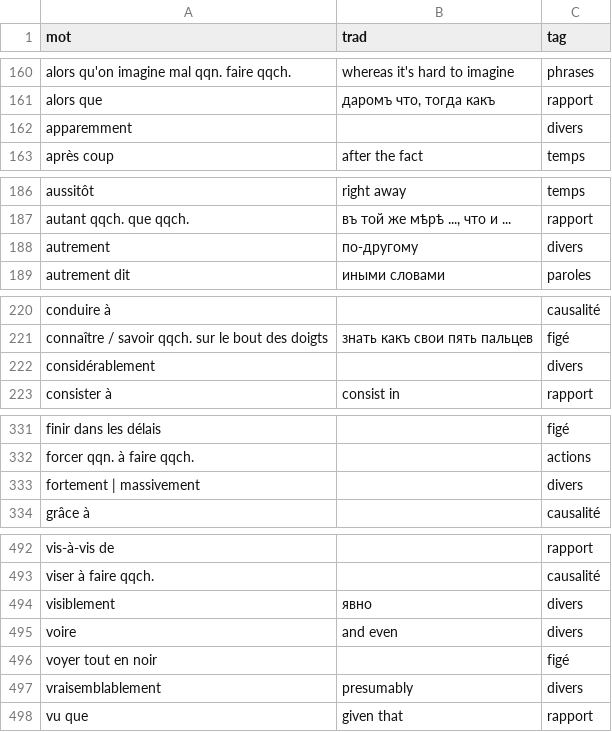
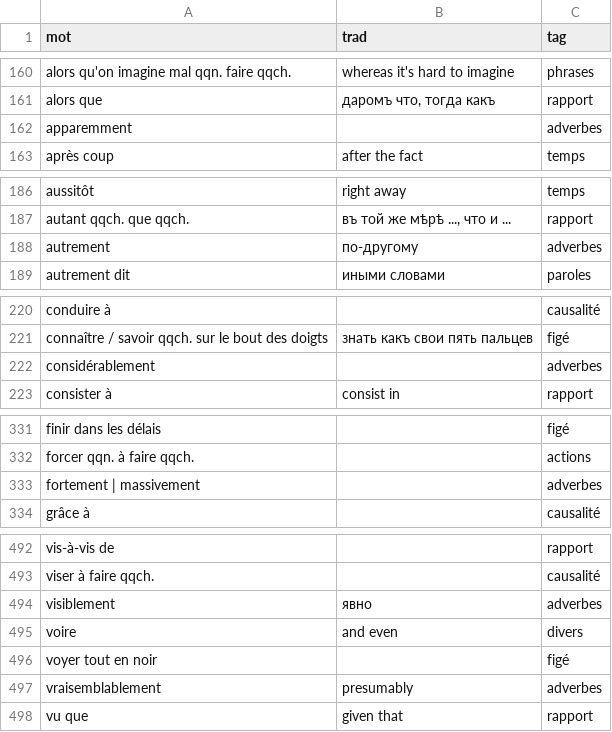
Before and after one commit to sologuboved/fr_collocations, a CSV file: collocations.csv, drawn as a sheet; only a part is shown, gaps mark what is left out; the diff covers the shown part only.

```diff
--- a/collocations.csv
+++ b/collocations.csv
@@ -161,3 +161,3 @@ alors qu'on imagine mal qqn. faire qqch.,whereas it's hard to imagine,phrases
 alors que,"даромъ что, тогда какъ",rapport
-apparemment,,divers
+apparemment,,adverbes
 après coup,after the fact,temps
@@ -187,3 +187,3 @@ aussitôt,right away,temps
 autant qqch. que qqch.,"въ той же мѣрѣ ..., что и ...",rapport
-autrement,по-другому,divers
+autrement,по-другому,adverbes
 autrement dit,иными словами,paroles
@@ -221,3 +221,3 @@ conduire à,,causalité
 connaître / savoir qqch. sur le bout des doigts,знать какъ свои пять пальцев,figé
-considérablement,,divers
+considérablement,,adverbes
 consister à,consist in,rapport
@@ -332,3 +332,3 @@ finir dans les délais,,figé
 forcer qqn. à faire qqch.,,actions
-fortement | massivement,,divers
+fortement | massivement,,adverbes
 grâce à,,causalité
@@ -493,6 +493,6 @@ vis-à-vis de,,rapport
 viser à faire qqch.,,causalité
-visiblement,явно,divers
+visiblement,явно,adverbes
 voire,and even,divers
 voyer tout en noir,,figé
-vraisemblablement,presumably,divers
+vraisemblablement,presumably,adverbes
 vu que,given that,rapport
```
Also changed, not shown: 15 edited cells elsewhere in this file.
